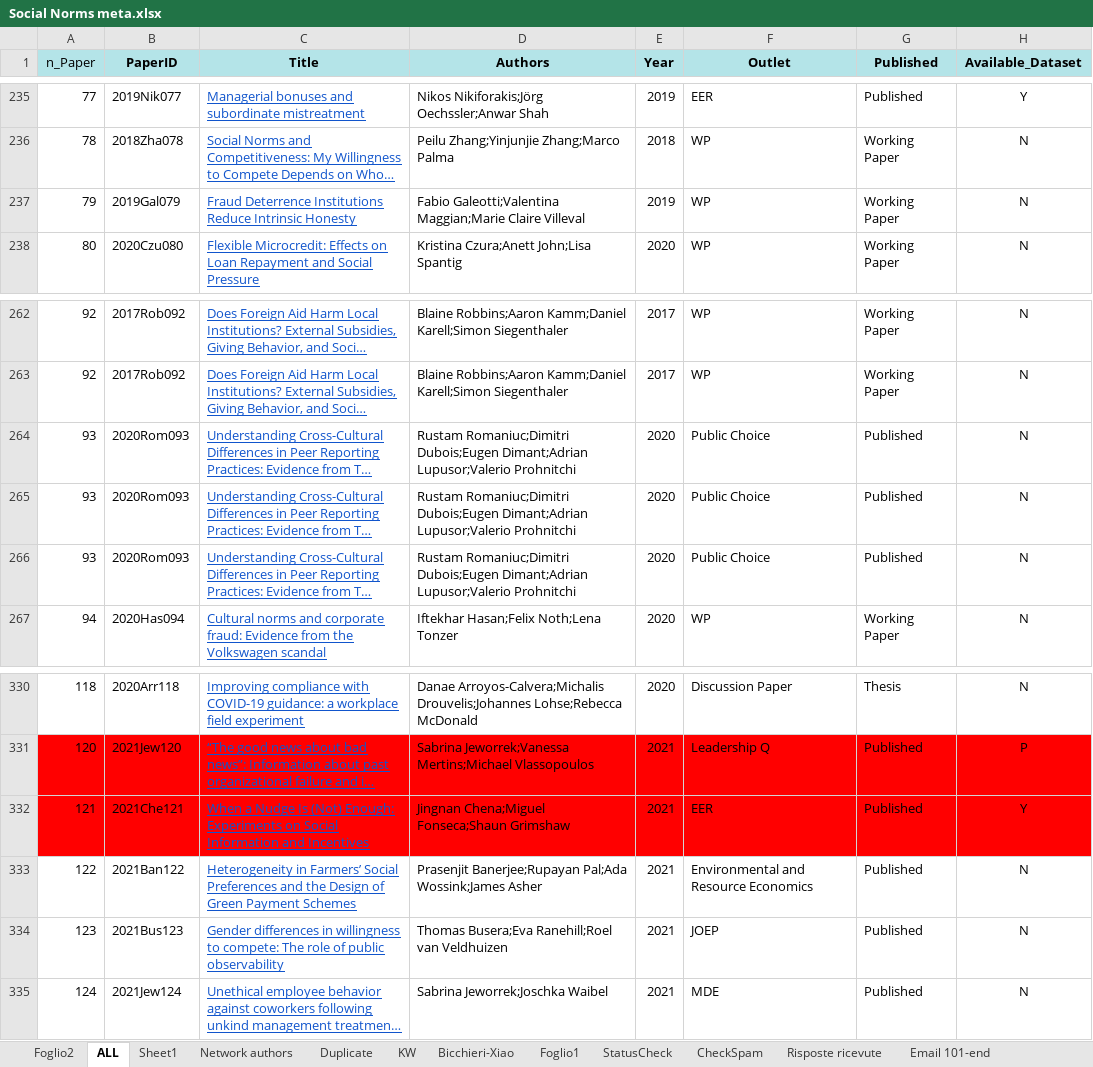
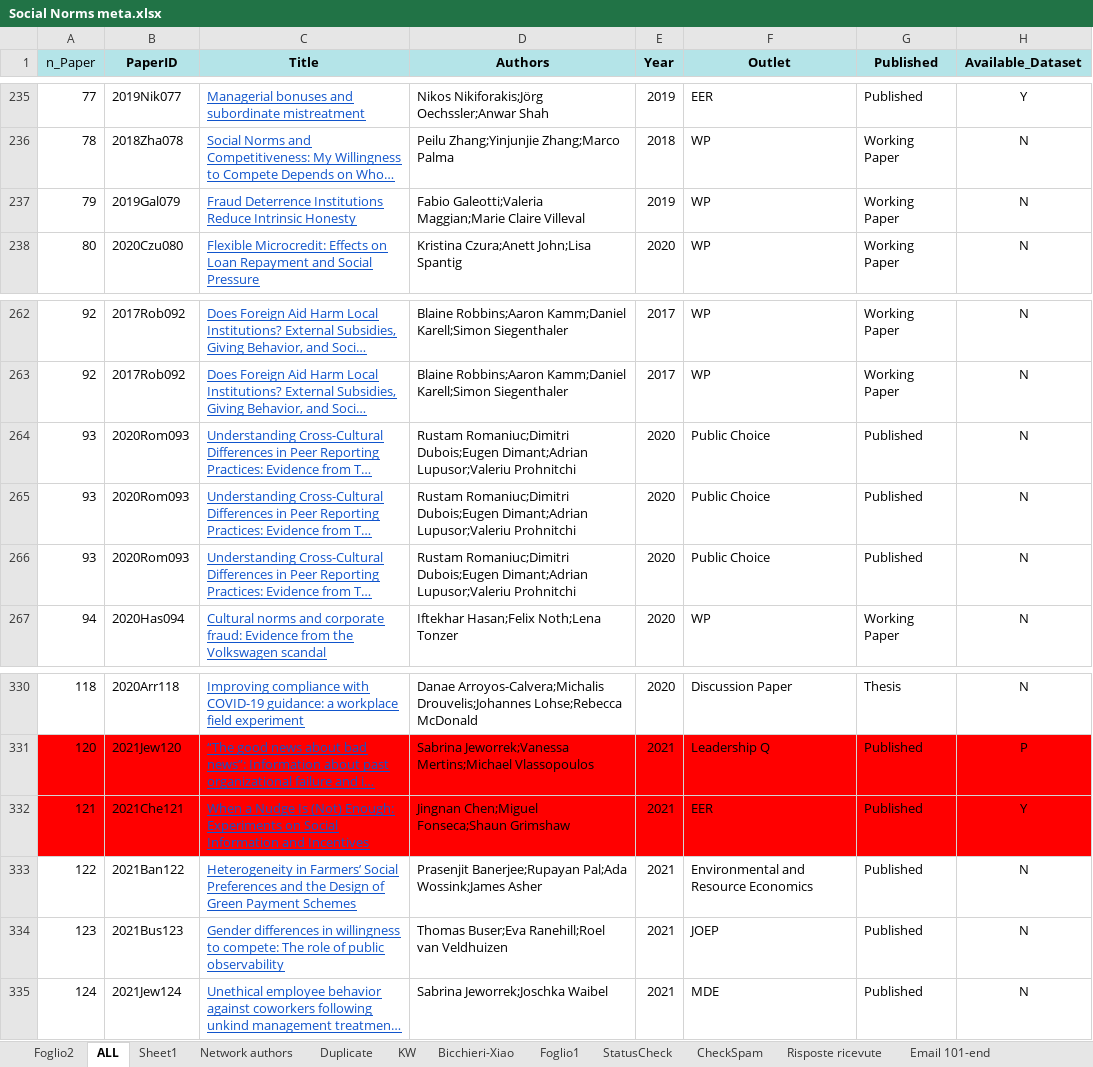
Before and after one commit to Dany389/social-norms-network-authors, an Excel workbook: Social Norms meta.xlsx, sheet ALL, drawn as a sheet; only a part is shown, gaps mark what is left out; long unchanged cells end in …; values as stored, in another font and other column widths than the file's, no borders; conditional formats not drawn; the diff names each change by its address in the sheet, - before the commit and + after, or states it on an @@ line.

```diff
--- a/Social Norms meta.xlsx (sheet ALL)
+++ b/Social Norms meta.xlsx (sheet ALL)
-D237 (Authors): Fabio Galeotti;Valentina Maggian;Marie Claire…
+D237 (Authors): Fabio Galeotti;Valeria Maggian;Marie Claire…
-D264:D266 (Authors): …Dubois;Eugen Dimant;Adrian Lupusor;Valerio Prohnitchi
+D264:D266 (Authors): …Dubois;Eugen Dimant;Adrian Lupusor;Valeriu Prohnitchi
-D332 (Authors): Jingnan Chena;Miguel Fonseca;Shaun Grimshaw
+D332 (Authors): Jingnan Chen;Miguel Fonseca;Shaun Grimshaw
-D334 (Authors): Thomas Busera;Eva Ranehill;Roel van…
+D334 (Authors): Thomas Buser;Eva Ranehill;Roel van…
```
Also changed, not shown: authors.xlsx, 1 other file.
